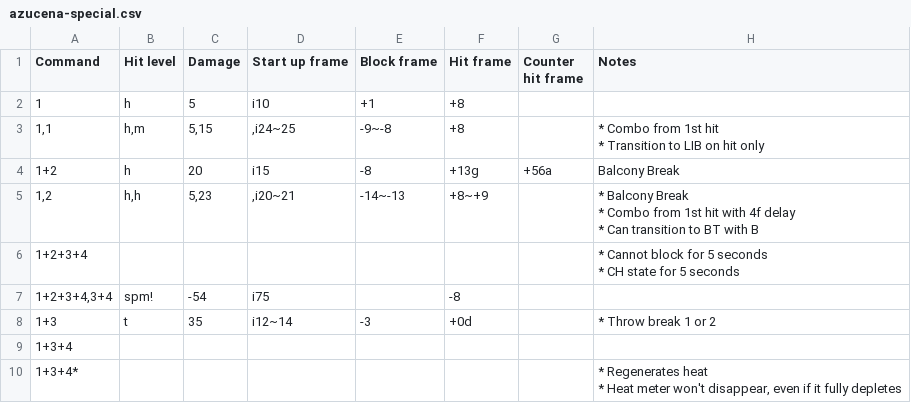
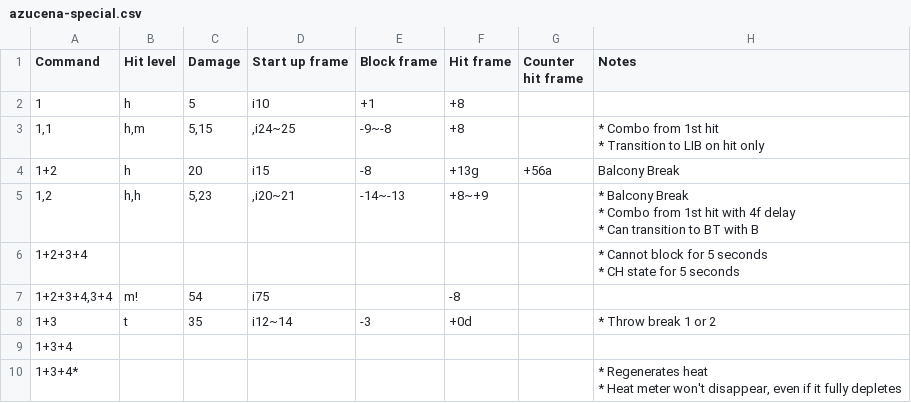
Before and after one commit to pbruvoll/tekkendocs, a CSV file: data/wavuConvertedCsv/azucena/azucena-special.csv, drawn as a sheet; only a part is shown.

```diff
--- a/data/wavuConvertedCsv/azucena/azucena-special.csv
+++ b/data/wavuConvertedCsv/azucena/azucena-special.csv
@@ -13,3 +13,3 @@ Command;Hit level;Damage;Start up frame;Block frame;Hit frame;Counter hit frame;
 * CH state for 5 seconds"
-1+2+3+4,3+4;spm!;-54;i75;;-8;;
+1+2+3+4,3+4;m!;54;i75;;-8;;
 1+3;t;35;i12~14;-3;+0d;;"
```
Also changed, not shown: data/wavuConvertedCsv/asuka/asuka-special.csv, data/wavuConvertedCsv/dragunov/dragunov-special.csv, 28 other files.
